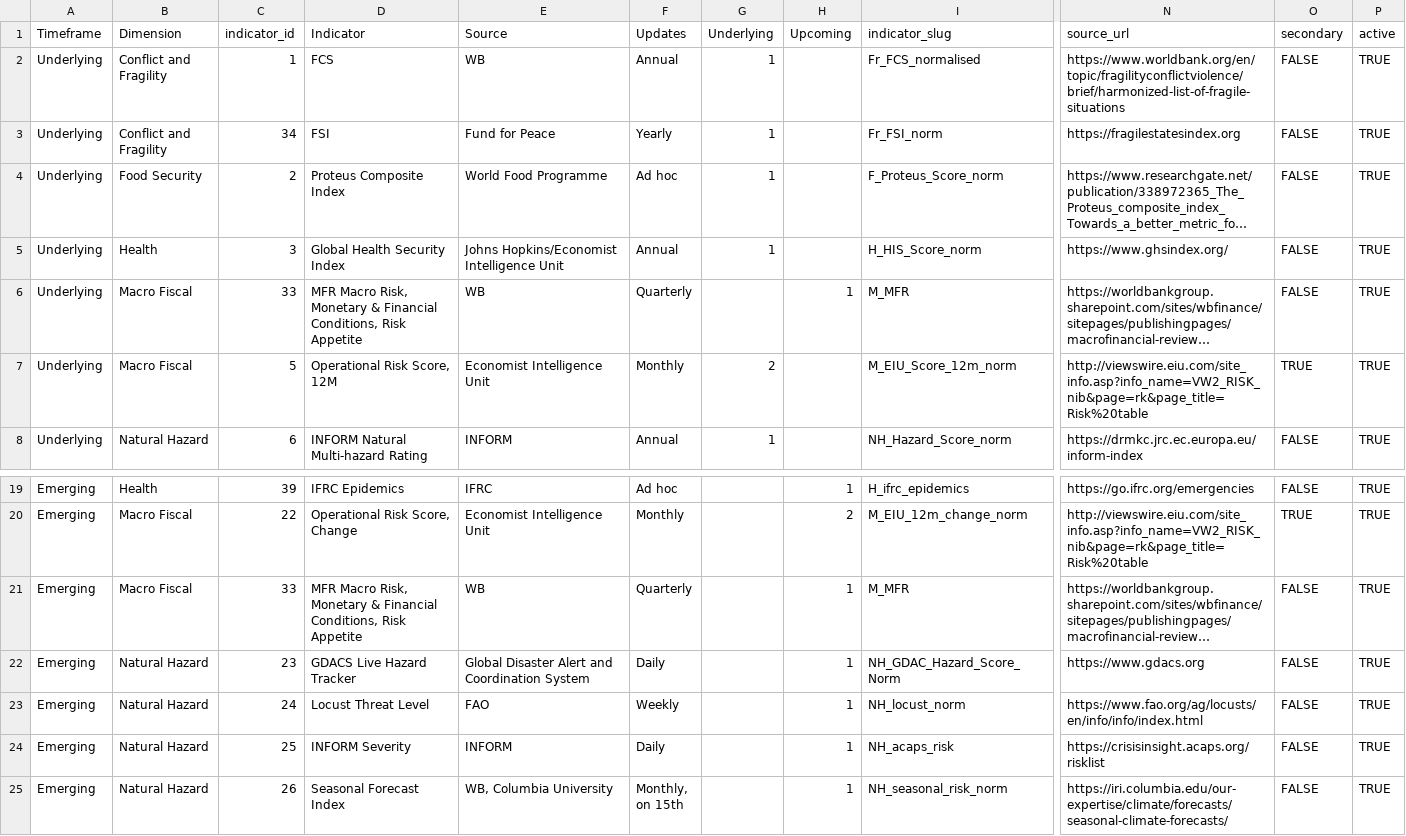
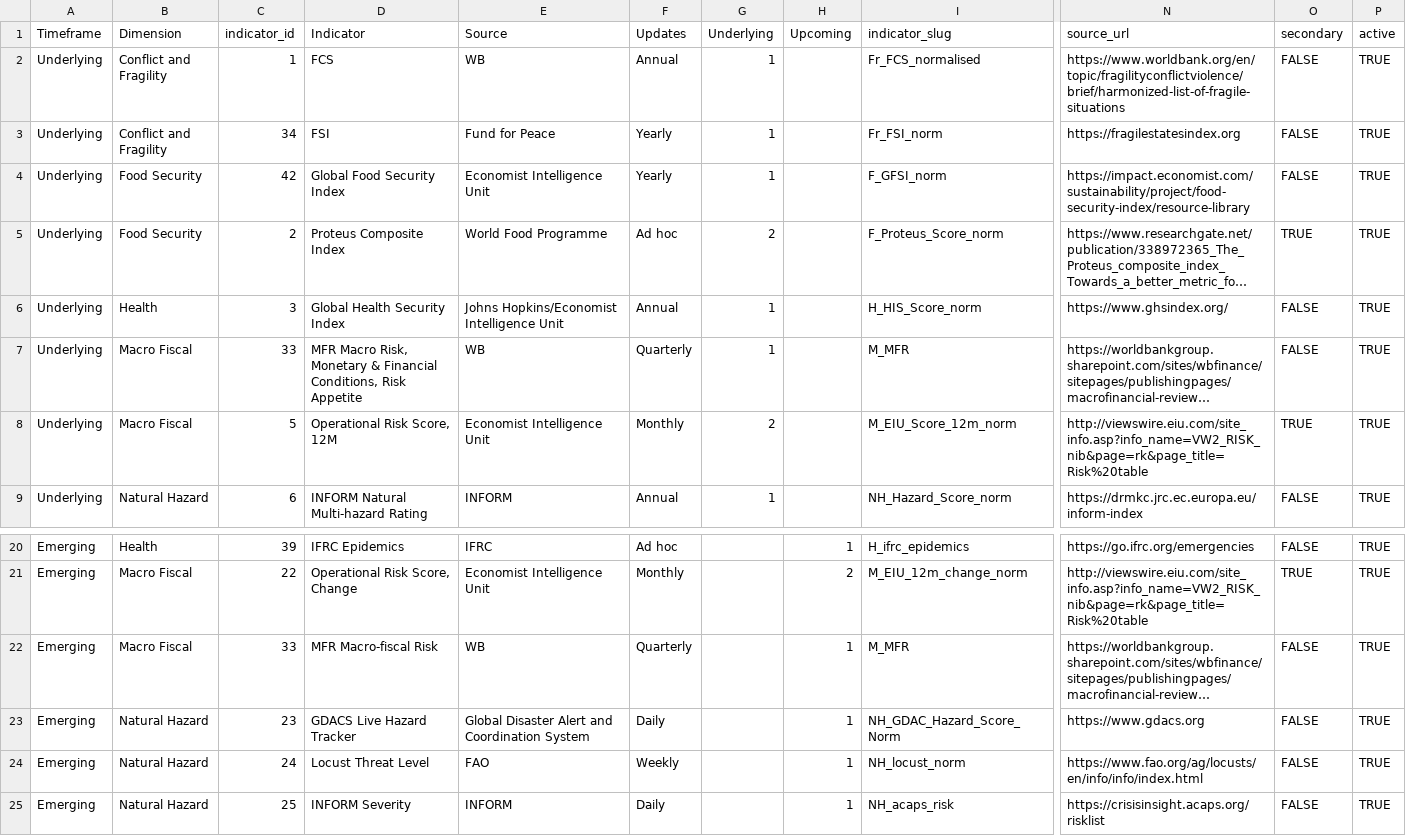
Before and after one commit to compoundrisk/monitor, a CSV file: src/indicators-list.csv, drawn as a sheet; only a part is shown, gaps mark what is left out; the shorter side is filled out with more unchanged rows; long unchanged cells end in …; addresses are those after the commit; rows hold the shown columns only; the diff names each change by its address in the sheet, - before the commit and + after, or states it on an @@ line.

Commit message:
GFSI, GHSI, FEWS, index as double type - Lower GHSI threshold from 90th percentile to 85th - Add GFSI - Re-wrote FEWS - Switch to double type from integer for index

```diff
--- a/src/indicators-list.csv
+++ b/src/indicators-list.csv
+row 4: Underlying | Food Security | 42 | Global Food Security Index | Economist Intelligence Unit | Yearly | 1 |  | F_GFSI_norm | https://impact.economist.com/sustainability/project/food-security-index/resource-library | FALSE | TRUE
-G5 (Underlying): 1
+G5 (Underlying): 2
-O5 (secondary): FALSE
+O5 (secondary): TRUE
-G7 (Underlying): (empty)
+G7 (Underlying): 1
-H7 (Upcoming): 1
+H7 (Upcoming): (empty)
-D22 (Indicator): MFR Macro Risk, Monetary & Financial Conditions, Risk Appetite
+D22 (Indicator): MFR Macro-fiscal Risk
```
Also changed, not shown: 4 other files.
